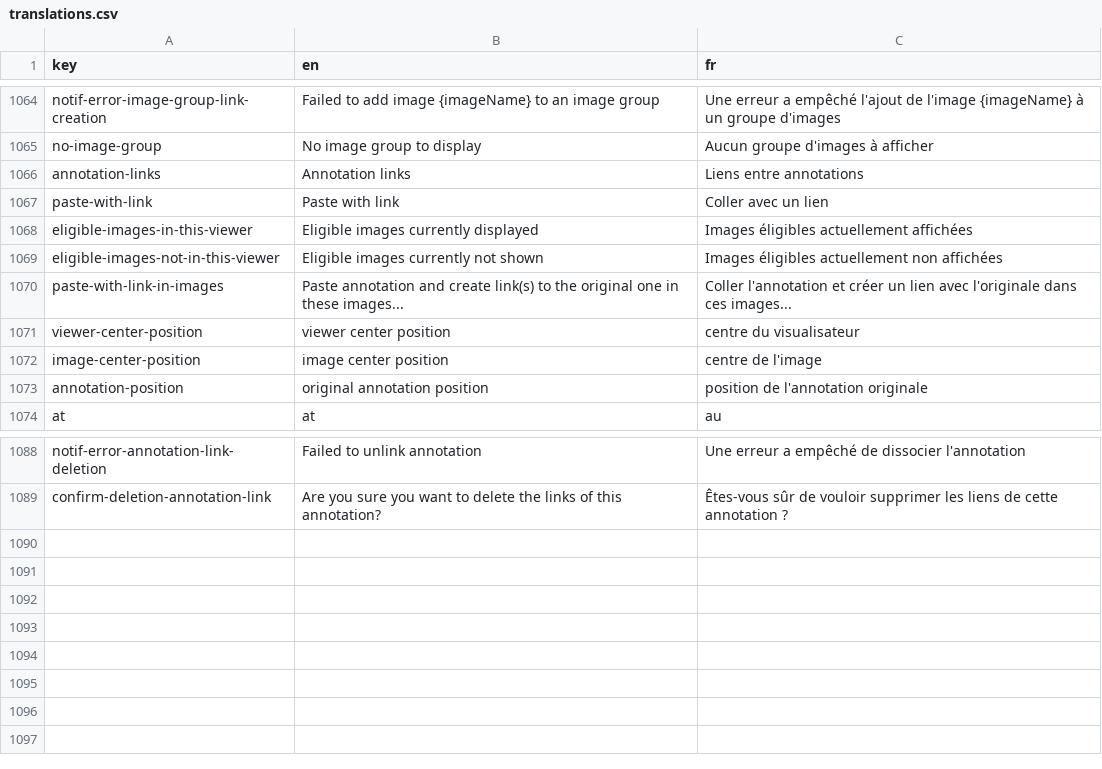
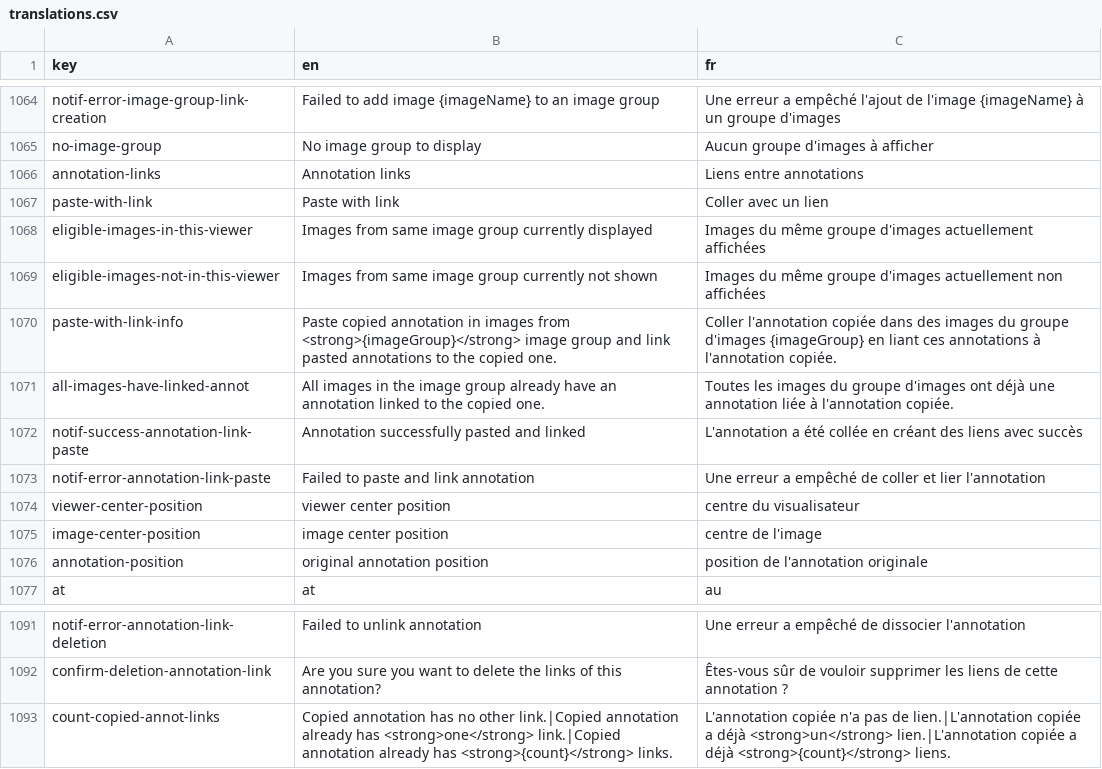
Before and after one commit to cytomine/Cytomine-Web-UI, a CSV file: src/locales/translations.csv, drawn as a sheet; only a part is shown, gaps mark what is left out.

Commit message:
Rework paste annotation with link modal

```diff
--- a/src/locales/translations.csv
+++ b/src/locales/translations.csv
@@ -1067,5 +1067,8 @@ annotation-links,Annotation links,Liens entre annotations
 paste-with-link,Paste with link,Coller avec un lien
-eligible-images-in-this-viewer,Eligible images currently displayed,Images éligibles actuellement affichées
-eligible-images-not-in-this-viewer,Eligible images currently not shown,Images éligibles actuellement non affichées
-paste-with-link-in-images,Paste annotation and create link(s) to the original one in these images...,Coller l'annotation et créer un lien avec l'originale dans ces images...
+eligible-images-in-this-viewer,Images from same image group currently displayed,Images du même groupe d'images actuellement affichées
+eligible-images-not-in-this-viewer,Images from same image group currently not shown,Images du même groupe d'images actuellement non affichées
+paste-with-link-info,Paste copied annotation in images from <strong>{imageGroup}</strong> image group and link pasted annotations to the copied one.,Coller l'annotation copiée dans des images du groupe d'images {imageGroup} en liant ces annotations à l'annotation copiée.
+all-images-have-linked-annot,All images in the image group already have an annotation linked to the copied one.,Toutes les images du groupe d'images ont déjà une annotation liée à l'annotation copiée.
+notif-success-annotation-link-paste,Annotation successfully pasted and linked,L'annotation a été collée en créant des liens avec succès
+notif-error-annotation-link-paste,Failed to paste and link annotation,Une erreur a empêché de coller et lier l'annotation
 viewer-center-position,viewer center position,centre du visualisateur
@@ -1089 +1092,2 @@ notif-error-annotation-link-deletion,Failed to unlink annotation,Une erreur a em
 confirm-deletion-annotation-link,Are you sure you want to delete the links of this annotation?,Êtes-vous sûr de vouloir supprimer les liens de cette annotation ?
+count-copied-annot-links,Copied annotation has no other link.|Copied annotation already has <strong>one</strong> link.|Copied annotation already has <strong>{count}</strong> links.,L'annotation copiée n'a pas de lien.|L'annotation copiée a déjà <strong>un</strong> lien.|L'annotation copiée a déjà <strong>{count}</strong> liens.
```
Also changed, not shown: 2 other files.
